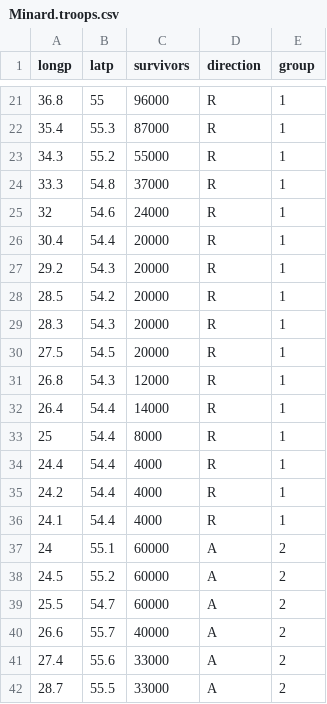
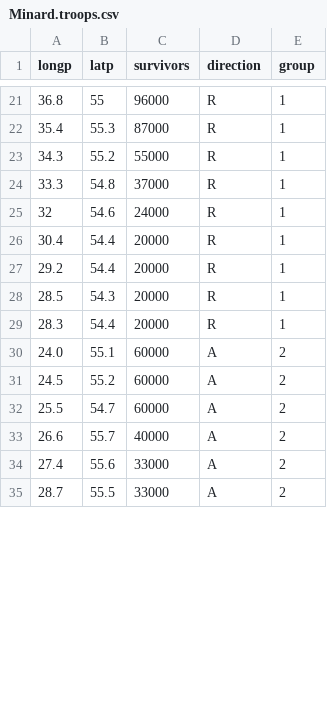
Before and after one commit to scrntnstrnglr/Visualization, a CSV file: minard-data/R/Minard.troops.csv, drawn as a sheet; only a part is shown, gaps mark what is left out; the diff covers the shown part only.

```diff
--- a/minard-data/R/Minard.troops.csv
+++ b/minard-data/R/Minard.troops.csv
@@ -26,13 +26,6 @@ longp,latp,survivors,direction,group
 30.4,54.4,20000,R,1
-29.2,54.3,20000,R,1
-28.5,54.2,20000,R,1
-28.3,54.3,20000,R,1
-27.5,54.5,20000,R,1
-26.8,54.3,12000,R,1
-26.4,54.4,14000,R,1
-25,54.4,8000,R,1
-24.4,54.4,4000,R,1
-24.2,54.4,4000,R,1
-24.1,54.4,4000,R,1
-24,55.1,60000,A,2
+29.2,54.4,20000,R,1
+28.5,54.3,20000,R,1
+28.3,54.4,20000,R,1
+24.0,55.1,60000,A,2
 24.5,55.2,60000,A,2
```
Also changed, not shown: 8 added rows, 1 removed row and 18 edited cells elsewhere in this file.
